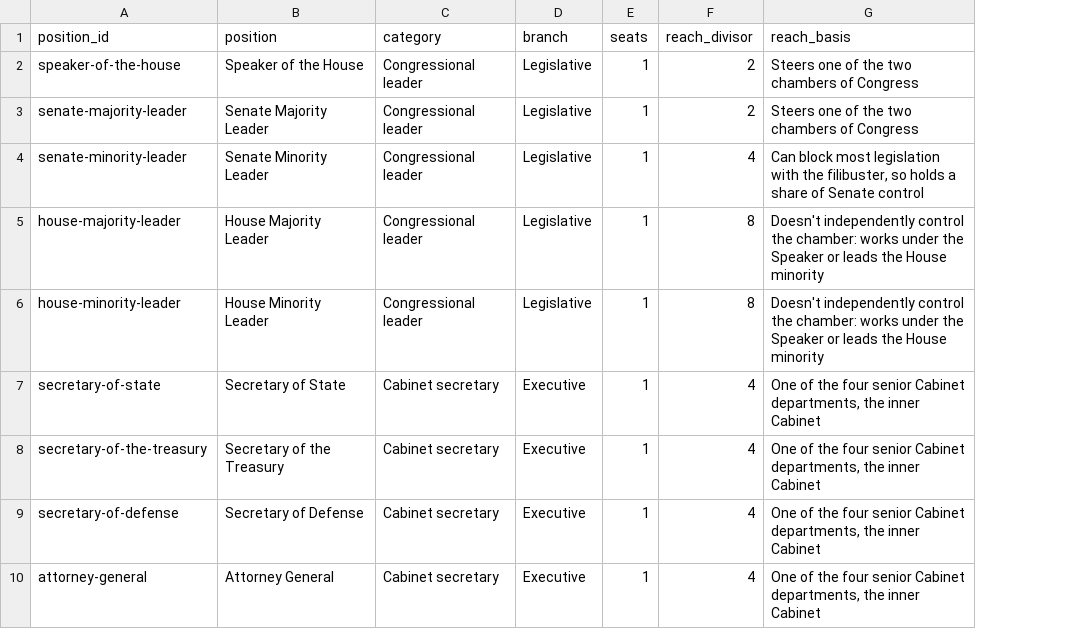
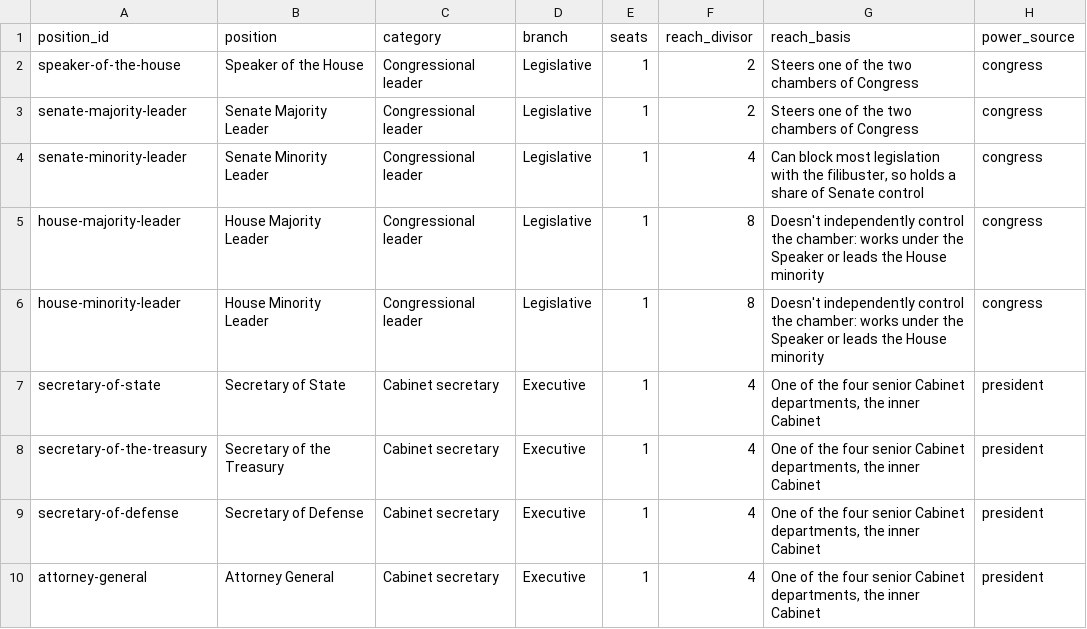
Before and after one commit to b-travis/us_political_power, a CSV file: data/inputs/national_positions.csv, drawn as a sheet; only a part is shown; the diff names each change by its address in the sheet, - before the commit and + after, or states it on an @@ line.

```diff
--- a/data/inputs/national_positions.csv
+++ b/data/inputs/national_positions.csv
+column H (power_source), rows 2-10: congress | congress | congress | congress | congress | president | president | president | president
```
Also changed, not shown: data/inputs/scenarios.csv, data/positions.csv, 4 other files.
